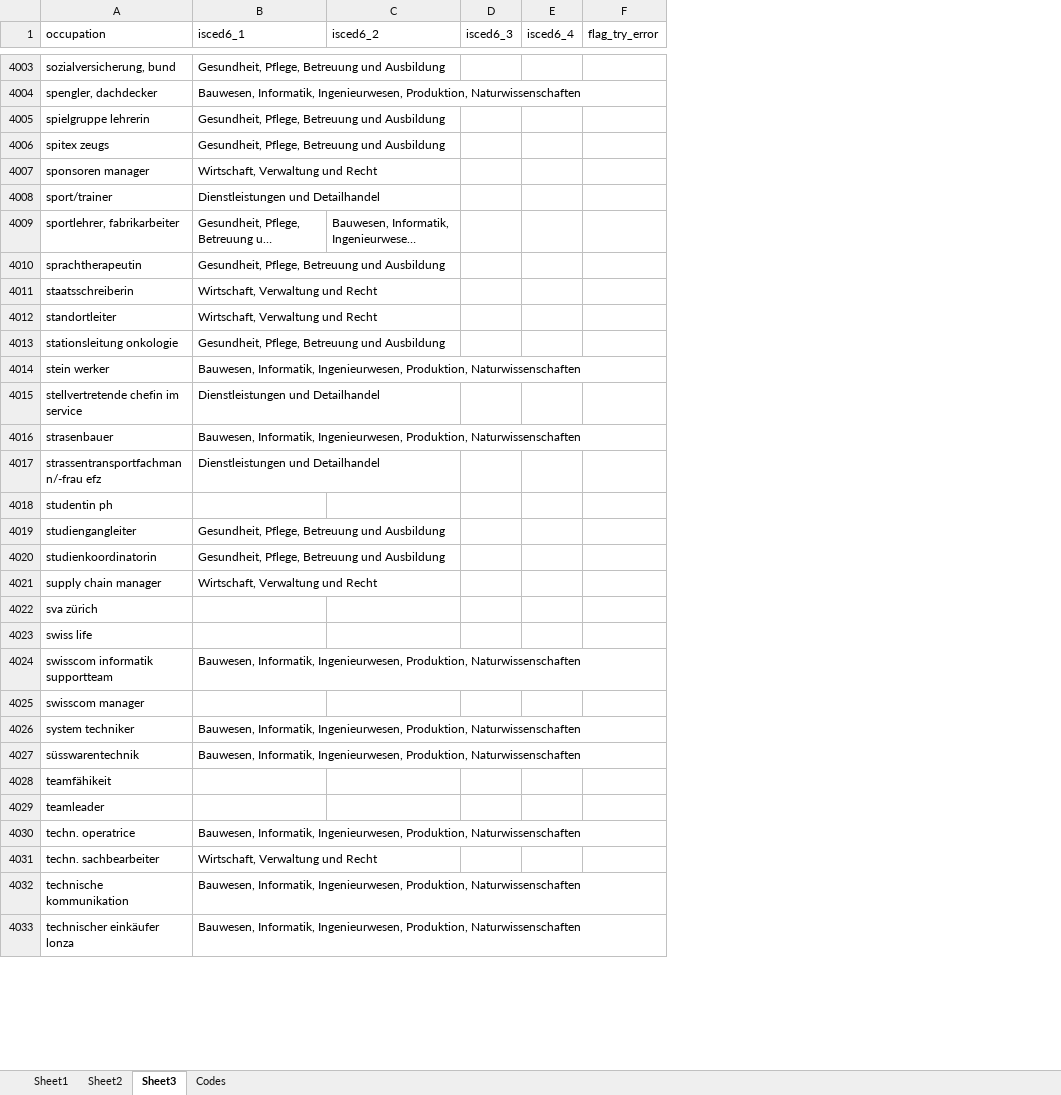
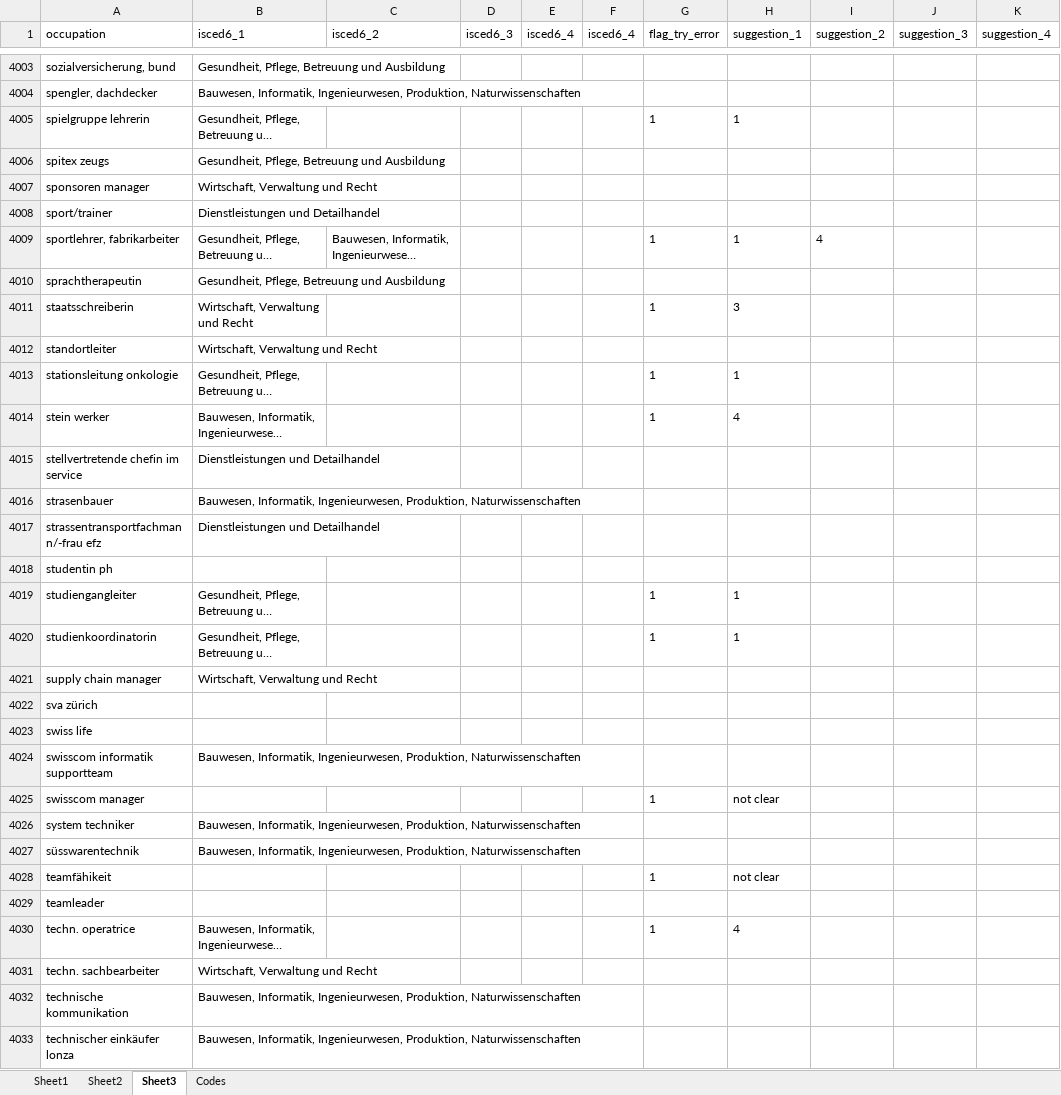
Before and after one commit to Ugur-Diktas/BA-Thesis-FS25, an Excel workbook: 4_assets/Parental_occupation_cleaning_new/clean occupations.xlsx, sheet Sheet3, drawn as a sheet; only a part is shown, gaps mark what is left out; long unchanged cells end in …; values as stored, in another font and other column widths than the file's, no borders; addresses are those after the commit; the diff covers the shown part only; the diff names each change by its address in the sheet, - before the commit and + after, or states it on an @@ line.

Commit message:
Mirrored student code files in parent files, unfinished

```diff
--- a/4_assets/Parental_occupation_cleaning_new/clean occupations.xlsx (sheet Sheet3)
+++ b/4_assets/Parental_occupation_cleaning_new/clean occupations.xlsx (sheet Sheet3)
+column F (isced6_4), empty
+column H (suggestion_1), rows 4005-4030: 1 |  |  |  | 1 |  | 3 |  | 1 | 4 |  |  |  |  | 1 | 1 |  |  |  |  | not clear |  |  | not clear |  | 4
+column I (suggestion_2), row 4009: 4
+column J (suggestion_3), empty
+column K (suggestion_4), empty
-G4005 (flag_try_error): (empty)
+G4005 (flag_try_error): 1
-G4009 (flag_try_error): (empty)
+G4009 (flag_try_error): 1
-G4011 (flag_try_error): (empty)
+G4011 (flag_try_error): 1
-G4013:G4014 (flag_try_error): (empty)
+G4013:G4014 (flag_try_error): 1
-G4019:G4020 (flag_try_error): (empty)
+G4019:G4020 (flag_try_error): 1
-G4025 (flag_try_error): (empty)
+G4025 (flag_try_error): 1
-G4028 (flag_try_error): (empty)
+G4028 (flag_try_error): 1
-G4030 (flag_try_error): (empty)
+G4030 (flag_try_error): 1
```
Also changed, not shown: 596 edited cells elsewhere in this sheet, 4_assets/clean_apprenticeships/clean apprenticeships.xlsx, 18 other files.
